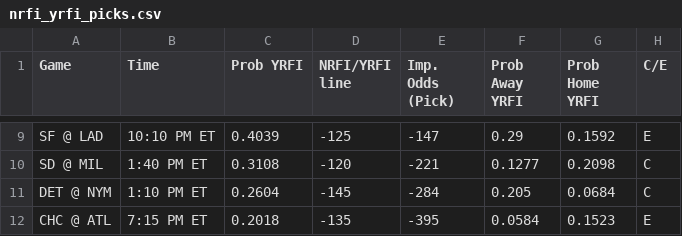
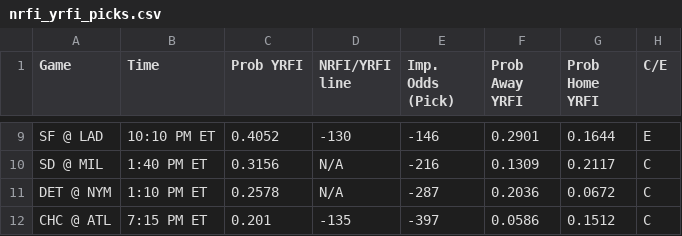
Before and after one commit to bena618/MLB_Models, a CSV file: Outputs/nrfi_yrfi_picks.csv, drawn as a sheet; only a part is shown, gaps mark what is left out; the diff covers the shown part only; the diff names each change by its address in the sheet, - before the commit and + after, or states it on an @@ line.

Commit message:
Workflow updating NRFIs.png, F5.png, nrfi_yrfi_picks.csv, and f5_chart.csv

```diff
--- a/Outputs/nrfi_yrfi_picks.csv
+++ b/Outputs/nrfi_yrfi_picks.csv
-C9 (Prob YRFI): 0.4039
+C9 (Prob YRFI): 0.4052
-D9 (NRFI/YRFI line): -125
+D9 (NRFI/YRFI line): -130
-E9 (Imp. Odds (Pick)): -147
+E9 (Imp. Odds (Pick)): -146
-F9 (Prob Away YRFI): 0.29
+F9 (Prob Away YRFI): 0.2901
-G9 (Prob Home YRFI): 0.1592
+G9 (Prob Home YRFI): 0.1644
-C10 (Prob YRFI): 0.3108
+C10 (Prob YRFI): 0.3156
-D10 (NRFI/YRFI line): -120
+D10 (NRFI/YRFI line): N/A
-E10 (Imp. Odds (Pick)): -221
+E10 (Imp. Odds (Pick)): -216
-F10 (Prob Away YRFI): 0.1277
+F10 (Prob Away YRFI): 0.1309
-G10 (Prob Home YRFI): 0.2098
+G10 (Prob Home YRFI): 0.2117
-C11 (Prob YRFI): 0.2604
+C11 (Prob YRFI): 0.2578
-D11 (NRFI/YRFI line): -145
+D11 (NRFI/YRFI line): N/A
-E11 (Imp. Odds (Pick)): -284
+E11 (Imp. Odds (Pick)): -287
-F11 (Prob Away YRFI): 0.205
+F11 (Prob Away YRFI): 0.2036
-G11 (Prob Home YRFI): 0.0684
+G11 (Prob Home YRFI): 0.0672
-C12 (Prob YRFI): 0.2018
+C12 (Prob YRFI): 0.201
-E12 (Imp. Odds (Pick)): -395
+E12 (Imp. Odds (Pick)): -397
-F12 (Prob Away YRFI): 0.0584
+F12 (Prob Away YRFI): 0.0586
-G12 (Prob Home YRFI): 0.1523
+G12 (Prob Home YRFI): 0.1512
-H12 (C/E): E
+H12 (C/E): C
```
Also changed, not shown: 1 added row, 1 removed row and 30 edited cells elsewhere in this file, Outputs/f5_chart.csv, 2 other files.
